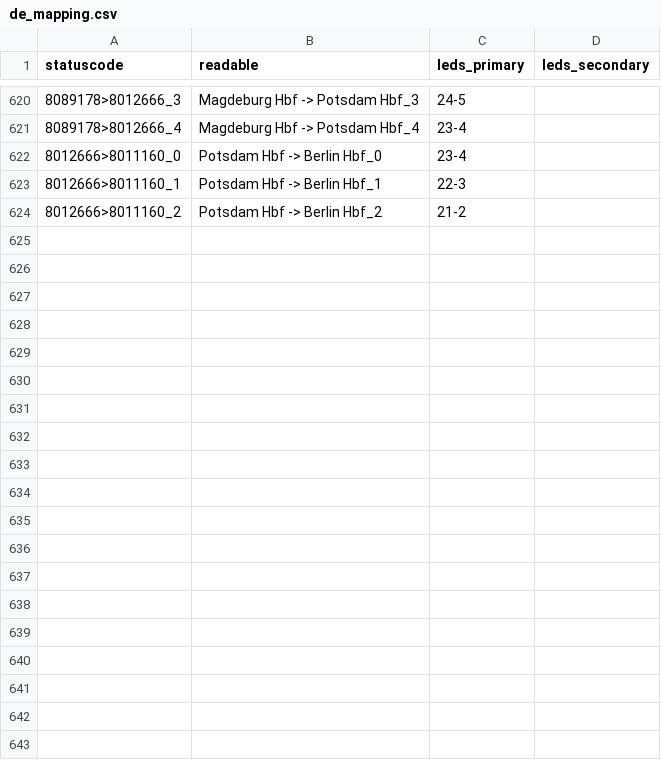
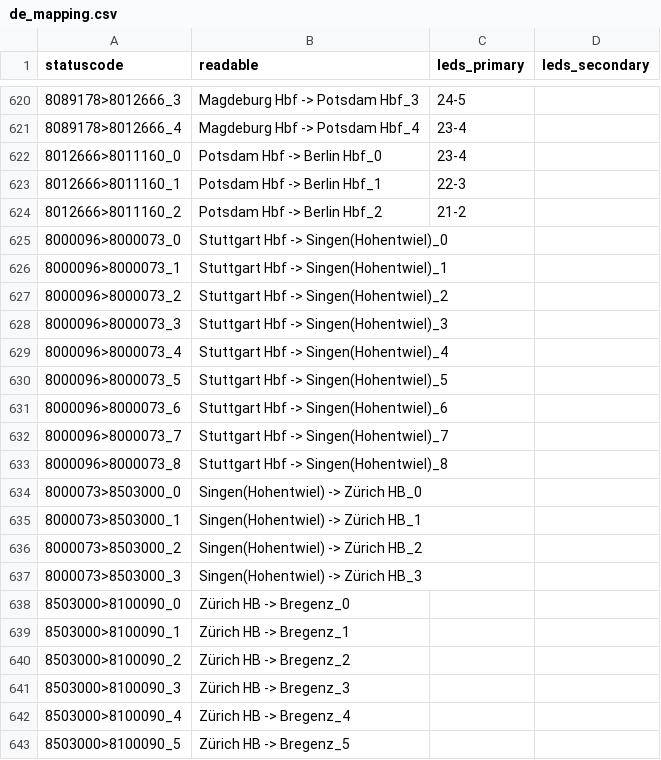
Before and after one commit to lumaghg/heidelberg-train-monitor, a CSV file: src/animation/mappings/de_mapping.csv, drawn as a sheet; only a part is shown, gaps mark what is left out; the diff covers the shown part only; the diff names each change by its address in the sheet, - before the commit and + after, or states it on an @@ line.

```diff
--- a/src/animation/mappings/de_mapping.csv
+++ b/src/animation/mappings/de_mapping.csv
+row 625: 8000096>8000073_0 | Stuttgart Hbf -> Singen(Hohentwiel)_0
+row 626: 8000096>8000073_1 | Stuttgart Hbf -> Singen(Hohentwiel)_1
+row 627: 8000096>8000073_2 | Stuttgart Hbf -> Singen(Hohentwiel)_2
+row 628: 8000096>8000073_3 | Stuttgart Hbf -> Singen(Hohentwiel)_3
+row 629: 8000096>8000073_4 | Stuttgart Hbf -> Singen(Hohentwiel)_4
+row 630: 8000096>8000073_5 | Stuttgart Hbf -> Singen(Hohentwiel)_5
+row 631: 8000096>8000073_6 | Stuttgart Hbf -> Singen(Hohentwiel)_6
+row 632: 8000096>8000073_7 | Stuttgart Hbf -> Singen(Hohentwiel)_7
+row 633: 8000096>8000073_8 | Stuttgart Hbf -> Singen(Hohentwiel)_8
+row 634: 8000073>8503000_0 | Singen(Hohentwiel) -> Zürich HB_0
+row 635: 8000073>8503000_1 | Singen(Hohentwiel) -> Zürich HB_1
+row 636: 8000073>8503000_2 | Singen(Hohentwiel) -> Zürich HB_2
+row 637: 8000073>8503000_3 | Singen(Hohentwiel) -> Zürich HB_3
+row 638: 8503000>8100090_0 | Zürich HB -> Bregenz_0
+row 639: 8503000>8100090_1 | Zürich HB -> Bregenz_1
+row 640: 8503000>8100090_2 | Zürich HB -> Bregenz_2
+row 641: 8503000>8100090_3 | Zürich HB -> Bregenz_3
+row 642: 8503000>8100090_4 | Zürich HB -> Bregenz_4
+row 643: 8503000>8100090_5 | Zürich HB -> Bregenz_5
```
Also changed, not shown: 71 added rows elsewhere in this file, src/background/background_lighting_de.csv, src/de/static/stations.csv, 8 other files.
